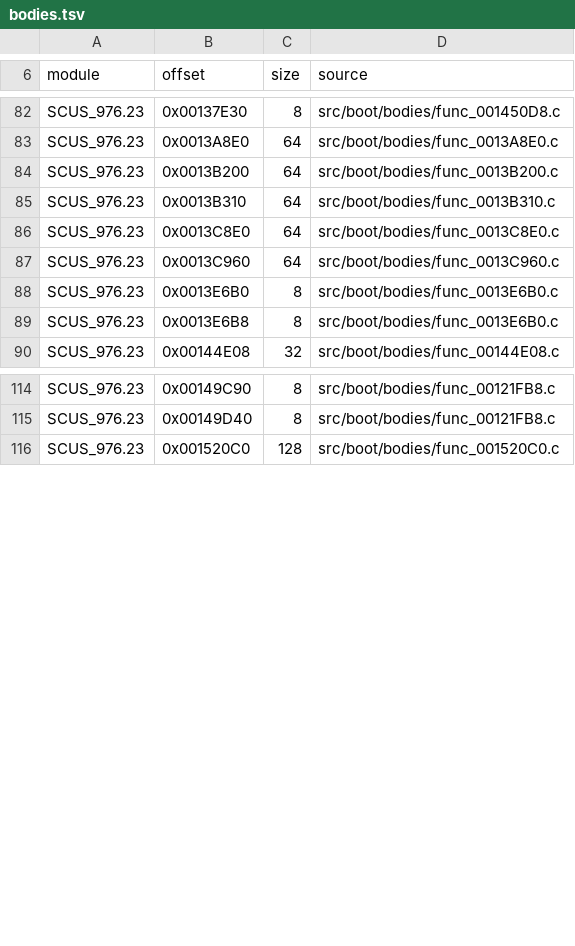
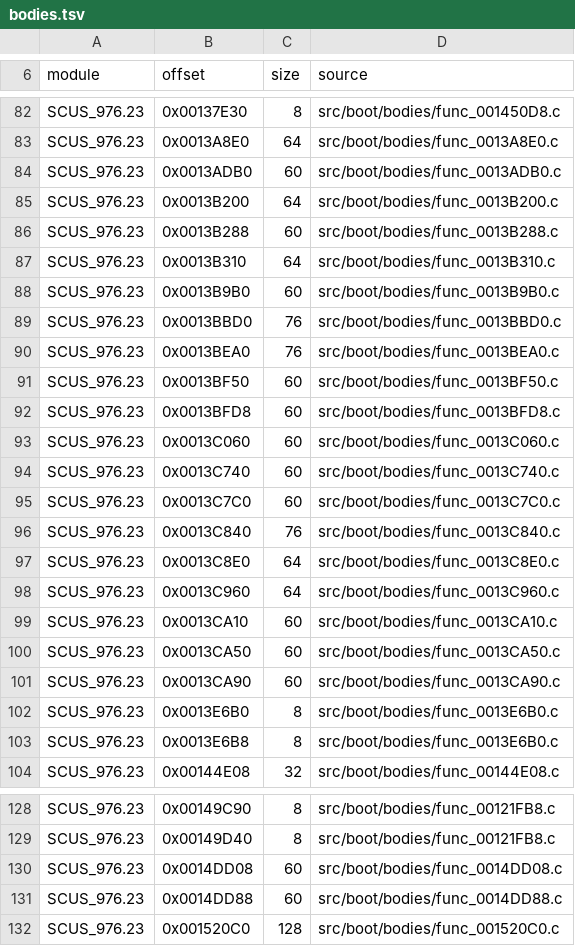
Before and after one commit to OpenRAC/rac-sac-decomp, a TSV file: config/boot/bodies.tsv, drawn as a sheet; only a part is shown, gaps mark what is left out.

Commit message:
A fourth configuration for the boot: 16 bodies that save a float register
The research agent undid the three deviations of the RAC2 patch in the
ASTRA tree: the general purpose registers are saved before the
floating-point ones, the R5900 anchor is restored (the frames reserve
16-byte slots and the prologue emits sq/lq like the retail boot), and the
slots of the saved registers descend ( in the low slot,  in the
16-byte slot above it).

It proves the boot bodies that save a callee-saved float register -- a
class no other route reached -- and regresses none: every body of the
boot that the recorded profiles prove stays exact (134/134).  The root
measured and published its sixteen bodies.

```diff
--- a/config/boot/bodies.tsv
+++ b/config/boot/bodies.tsv
@@ -83,6 +83,20 @@ SCUS_976.23	0x00137E30	8	src/boot/bodies/func_001450D8.c
 SCUS_976.23	0x0013A8E0	64	src/boot/bodies/func_0013A8E0.c
+SCUS_976.23	0x0013ADB0	60	src/boot/bodies/func_0013ADB0.c
 SCUS_976.23	0x0013B200	64	src/boot/bodies/func_0013B200.c
+SCUS_976.23	0x0013B288	60	src/boot/bodies/func_0013B288.c
 SCUS_976.23	0x0013B310	64	src/boot/bodies/func_0013B310.c
+SCUS_976.23	0x0013B9B0	60	src/boot/bodies/func_0013B9B0.c
+SCUS_976.23	0x0013BBD0	76	src/boot/bodies/func_0013BBD0.c
+SCUS_976.23	0x0013BEA0	76	src/boot/bodies/func_0013BEA0.c
+SCUS_976.23	0x0013BF50	60	src/boot/bodies/func_0013BF50.c
+SCUS_976.23	0x0013BFD8	60	src/boot/bodies/func_0013BFD8.c
+SCUS_976.23	0x0013C060	60	src/boot/bodies/func_0013C060.c
+SCUS_976.23	0x0013C740	60	src/boot/bodies/func_0013C740.c
+SCUS_976.23	0x0013C7C0	60	src/boot/bodies/func_0013C7C0.c
+SCUS_976.23	0x0013C840	76	src/boot/bodies/func_0013C840.c
 SCUS_976.23	0x0013C8E0	64	src/boot/bodies/func_0013C8E0.c
 SCUS_976.23	0x0013C960	64	src/boot/bodies/func_0013C960.c
+SCUS_976.23	0x0013CA10	60	src/boot/bodies/func_0013CA10.c
+SCUS_976.23	0x0013CA50	60	src/boot/bodies/func_0013CA50.c
+SCUS_976.23	0x0013CA90	60	src/boot/bodies/func_0013CA90.c
 SCUS_976.23	0x0013E6B0	8	src/boot/bodies/func_0013E6B0.c
@@ -115,2 +129,4 @@ SCUS_976.23	0x00149C90	8	src/boot/bodies/func_00121FB8.c
 SCUS_976.23	0x00149D40	8	src/boot/bodies/func_00121FB8.c
+SCUS_976.23	0x0014DD08	60	src/boot/bodies/func_0014DD08.c
+SCUS_976.23	0x0014DD88	60	src/boot/bodies/func_0014DD88.c
 SCUS_976.23	0x001520C0	128	src/boot/bodies/func_001520C0.c
```
Also changed, not shown: config/boot/body_sources.tsv, 17 other files.
